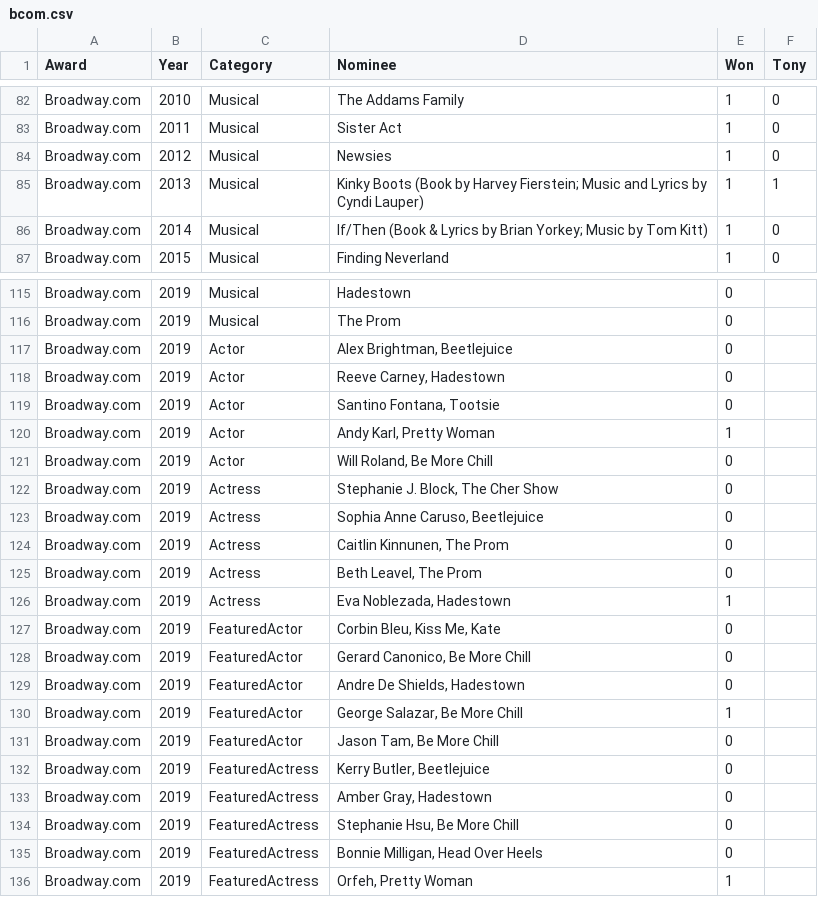
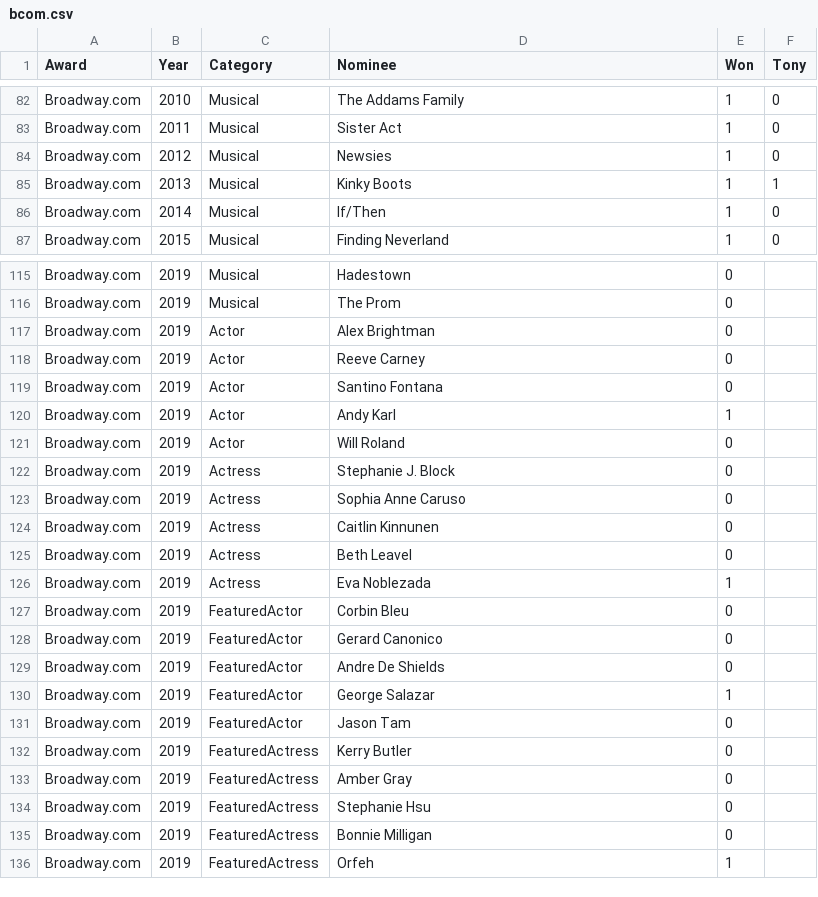
Before and after one commit to drsaunders/tony-award-prediction, a CSV file: bcom.csv, drawn as a sheet; only a part is shown, gaps mark what is left out; the diff covers the shown part only; the diff names each change by its address in the sheet, - before the commit and + after, or states it on an @@ line.

Commit message:
Fix up data file formats

```diff
--- a/bcom.csv
+++ b/bcom.csv
-D85 (Nominee): Kinky Boots (Book by Harvey Fierstein; Music and Lyrics by Cyndi Lauper)
+D85 (Nominee): Kinky Boots
-D86 (Nominee): If/Then (Book & Lyrics by Brian Yorkey; Music by Tom Kitt)
+D86 (Nominee): If/Then
-D117 (Nominee): Alex Brightman, Beetlejuice
+D117 (Nominee): Alex Brightman
-D118 (Nominee): Reeve Carney, Hadestown
+D118 (Nominee): Reeve Carney
-D119 (Nominee): Santino Fontana, Tootsie
+D119 (Nominee): Santino Fontana
-D120 (Nominee): Andy Karl, Pretty Woman
+D120 (Nominee): Andy Karl
-D121 (Nominee): Will Roland, Be More Chill
+D121 (Nominee): Will Roland
-D122 (Nominee): Stephanie J. Block, The Cher Show
+D122 (Nominee): Stephanie J. Block
-D123 (Nominee): Sophia Anne Caruso, Beetlejuice
+D123 (Nominee): Sophia Anne Caruso
-D124 (Nominee): Caitlin Kinnunen, The Prom
+D124 (Nominee): Caitlin Kinnunen
-D125 (Nominee): Beth Leavel, The Prom
+D125 (Nominee): Beth Leavel
-D126 (Nominee): Eva Noblezada, Hadestown
+D126 (Nominee): Eva Noblezada
-D127 (Nominee): Corbin Bleu, Kiss Me, Kate
+D127 (Nominee): Corbin Bleu
-D128 (Nominee): Gerard Canonico, Be More Chill
+D128 (Nominee): Gerard Canonico
-D129 (Nominee): Andre De Shields, Hadestown
+D129 (Nominee): Andre De Shields
-D130 (Nominee): George Salazar, Be More Chill
+D130 (Nominee): George Salazar
-D131 (Nominee): Jason Tam, Be More Chill
+D131 (Nominee): Jason Tam
-D132 (Nominee): Kerry Butler, Beetlejuice
+D132 (Nominee): Kerry Butler
-D133 (Nominee): Amber Gray, Hadestown
+D133 (Nominee): Amber Gray
-D134 (Nominee): Stephanie Hsu, Be More Chill
+D134 (Nominee): Stephanie Hsu
-D135 (Nominee): Bonnie Milligan, Head Over Heels
+D135 (Nominee): Bonnie Milligan
-D136 (Nominee): Orfeh, Pretty Woman
+D136 (Nominee): Orfeh
```
Also changed, not shown: 4 edited cells elsewhere in this file, dd.csv, occ.csv, 2 other files.
